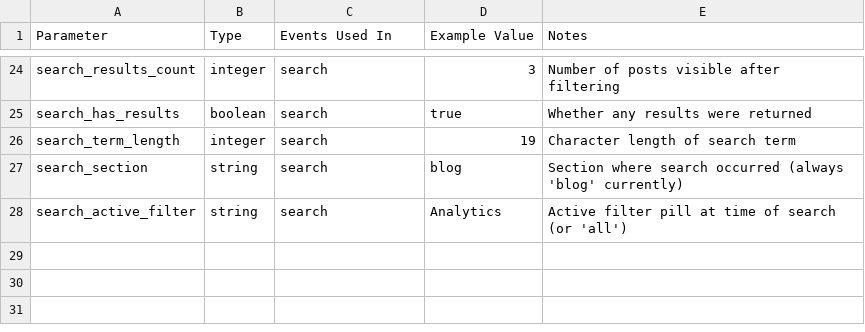
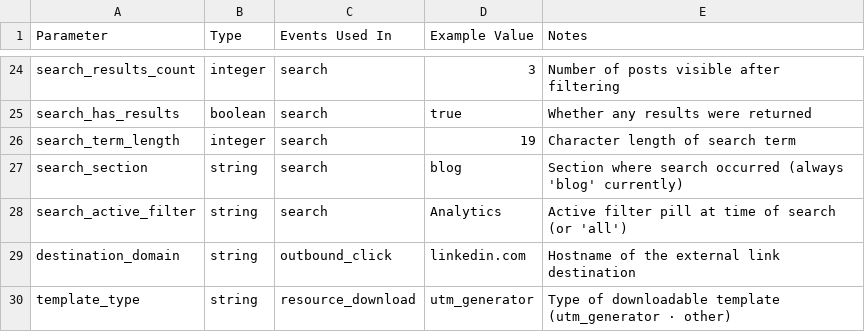
Before and after one commit to GuillermoGG0102/tnk-project, a CSV file: measurement_plan/tab2_parameters.csv, drawn as a sheet; only a part is shown, gaps mark what is left out.

```diff
--- a/measurement_plan/tab2_parameters.csv
+++ b/measurement_plan/tab2_parameters.csv
@@ -28 +28,3 @@ search_section,string,search,blog,Section where search occurred (always 'blog' c
 search_active_filter,string,search,Analytics,Active filter pill at time of search (or 'all')
+destination_domain,string,outbound_click,linkedin.com,Hostname of the external link destination
+template_type,string,resource_download,utm_generator,Type of downloadable template (utm_generator · other)
```
Also changed, not shown: measurement_plan/tab4_select_content.csv, 19 other files.
